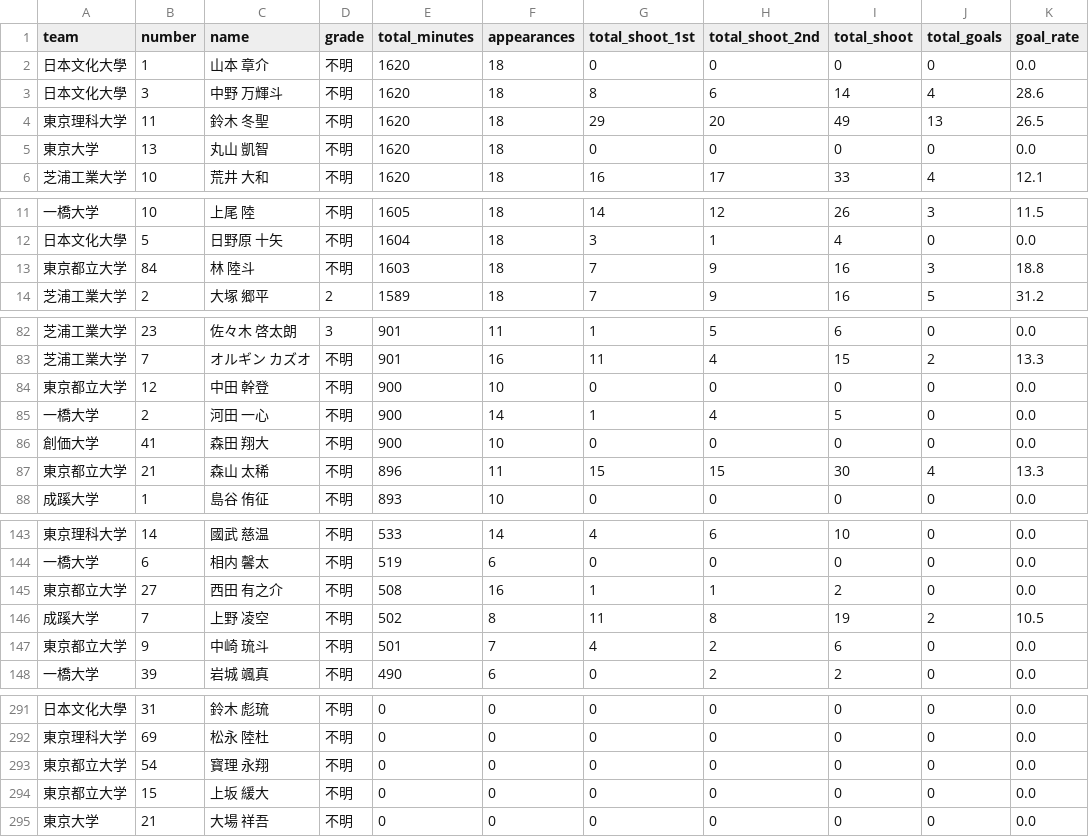
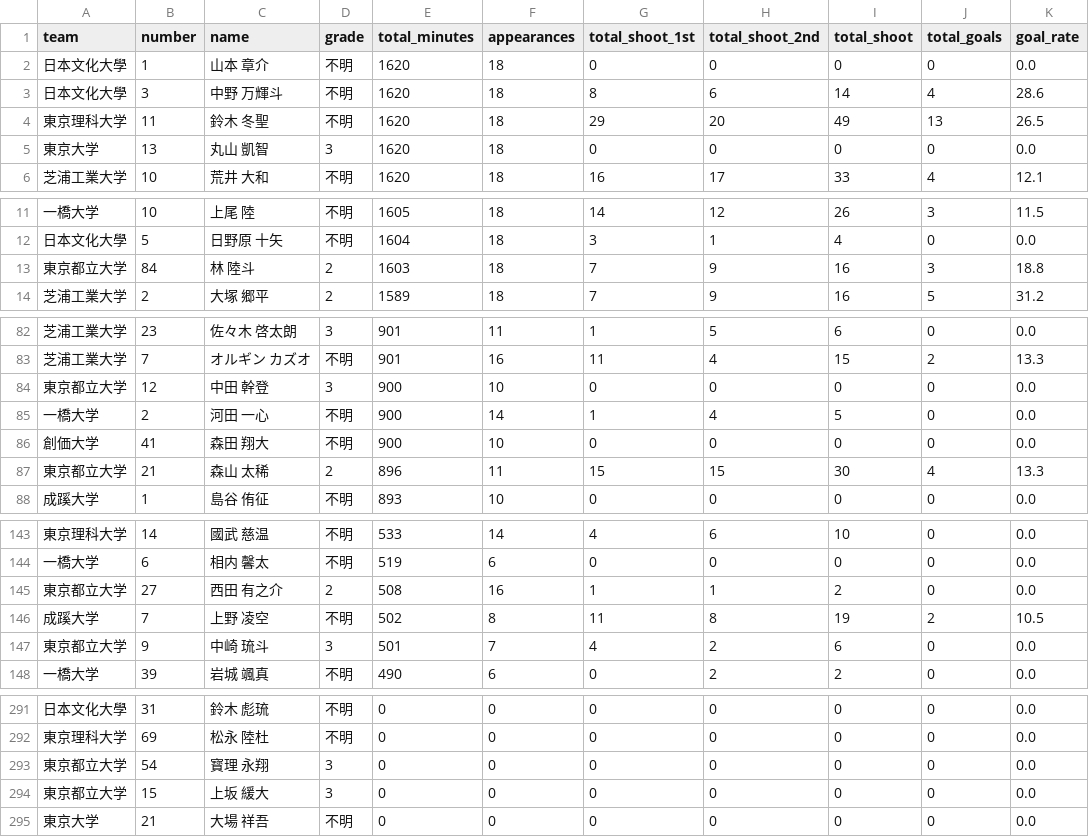
Before and after one commit to sada0528issei-bot/soccer-stats, a CSV file: playing_time_ranking_2部.csv, drawn as a sheet; only a part is shown, gaps mark what is left out; the diff covers the shown part only.

```diff
--- a/playing_time_ranking_2部.csv
+++ b/playing_time_ranking_2部.csv
@@ -4,3 +4,3 @@
 東京理科大学,11,鈴木　冬聖,不明,1620,18,29,20,49,13,26.5
-東京大学,13,丸山　凱智,不明,1620,18,0,0,0,0,0.0
+東京大学,13,丸山　凱智,3,1620,18,0,0,0,0,0.0
 芝浦工業大学,10,荒井　大和,不明,1620,18,16,17,33,4,12.1
@@ -12,3 +12,3 @@
 日本文化大學,5,日野原　十矢,不明,1604,18,3,1,4,0,0.0
-東京都立大学,84,林 陸斗,不明,1603,18,7,9,16,3,18.8
+東京都立大学,84,林 陸斗,2,1603,18,7,9,16,3,18.8
 芝浦工業大学,2,大塚　郷平,2,1589,18,7,9,16,5,31.2
@@ -83,6 +83,6 @@
 芝浦工業大学,7,オルギン　カズオ,不明,901,16,11,4,15,2,13.3
-東京都立大学,12,中田 幹登,不明,900,10,0,0,0,0,0.0
+東京都立大学,12,中田 幹登,3,900,10,0,0,0,0,0.0
 一橋大学,2,河田　一心,不明,900,14,1,4,5,0,0.0
 創価大学,41,森田　翔大,不明,900,10,0,0,0,0,0.0
-東京都立大学,21,森山 太稀,不明,896,11,15,15,30,4,13.3
+東京都立大学,21,森山 太稀,2,896,11,15,15,30,4,13.3
 成蹊大学,1,島谷　侑征,不明,893,10,0,0,0,0,0.0
@@ -144,5 +144,5 @@
 一橋大学,6,相内　馨太,不明,519,6,0,0,0,0,0.0
-東京都立大学,27,西田 有之介,不明,508,16,1,1,2,0,0.0
+東京都立大学,27,西田 有之介,2,508,16,1,1,2,0,0.0
 成蹊大学,7,上野　凌空,不明,502,8,11,8,19,2,10.5
-東京都立大学,9,中崎 琉斗,不明,501,7,4,2,6,0,0.0
+東京都立大学,9,中崎 琉斗,3,501,7,4,2,6,0,0.0
 一橋大学,39,岩城　颯真,不明,490,6,0,2,2,0,0.0
@@ -292,4 +292,4 @@
 東京理科大学,69,松永　陸杜,不明,0,0,0,0,0,0,0.0
-東京都立大学,54,寳理 永翔,不明,0,0,0,0,0,0,0.0
-東京都立大学,15,上坂 緩大,不明,0,0,0,0,0,0,0.0
+東京都立大学,54,寳理 永翔,3,0,0,0,0,0,0,0.0
+東京都立大学,15,上坂 緩大,3,0,0,0,0,0,0,0.0
 東京大学,21,大場 祥吾,不明,0,0,0,0,0,0,0.0
```
Also changed, not shown: 13 edited cells elsewhere in this file, playing_time_ranking_1部.csv, playing_time_ranking_3部.csv, 3 other files.
